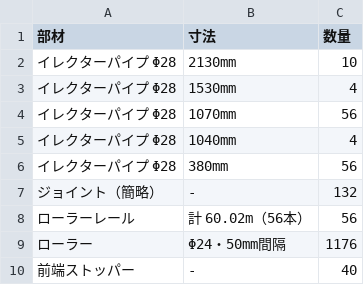
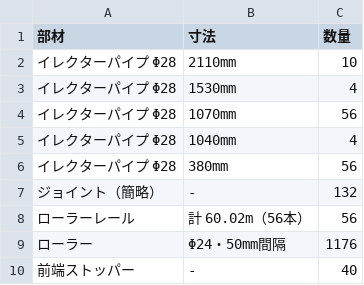
Before and after one commit to LexxPluss/lexxmoma-tools, a CSV file: cad/shooter-space/out/E_tall_bom.csv, drawn as a sheet.

```diff
--- a/cad/shooter-space/out/E_tall_bom.csv
+++ b/cad/shooter-space/out/E_tall_bom.csv
@@ -1,3 +1,3 @@
 部材,寸法,数量
-イレクターパイプ Φ28,2130mm,10
+イレクターパイプ Φ28,2110mm,10
 イレクターパイプ Φ28,1530mm,4
```
Also changed, not shown: cad/shooter-space/out/optimize.csv, 19 other files.
